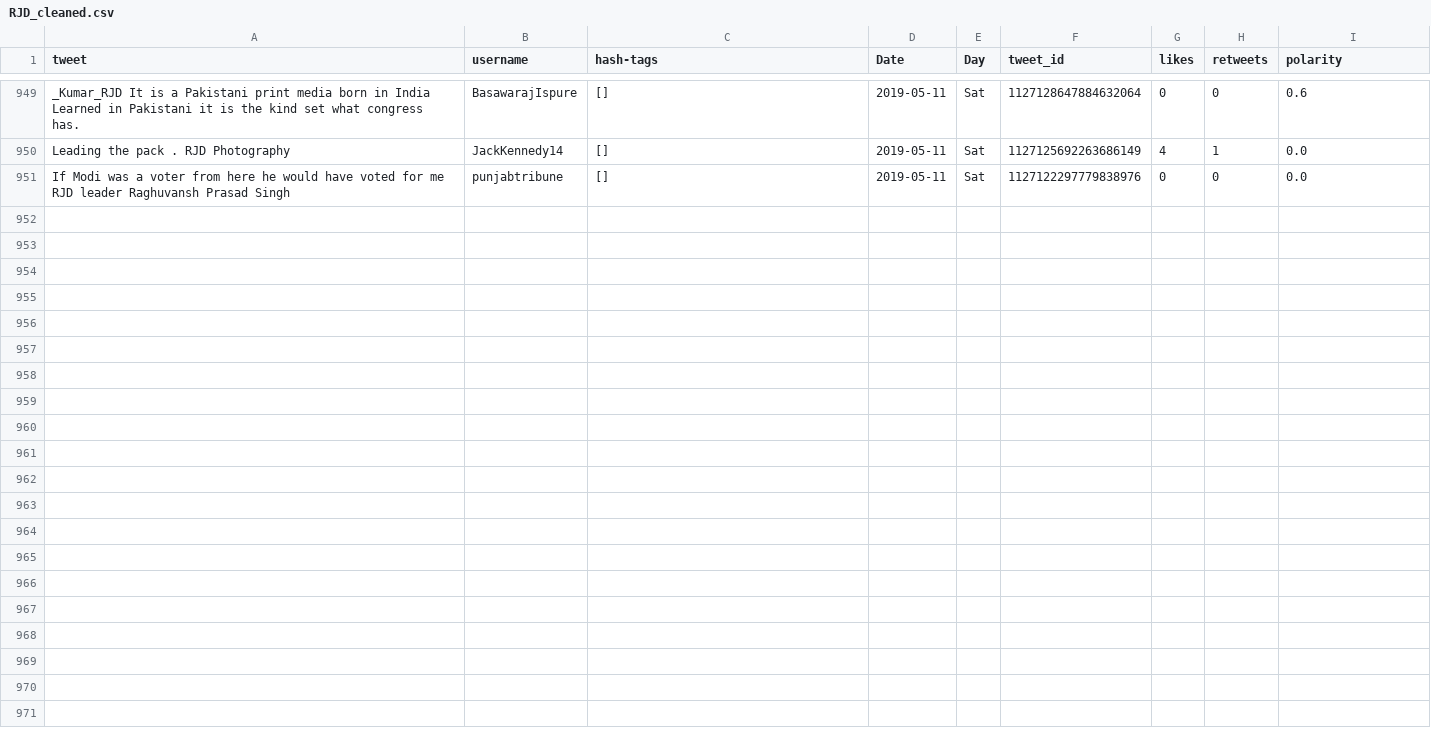
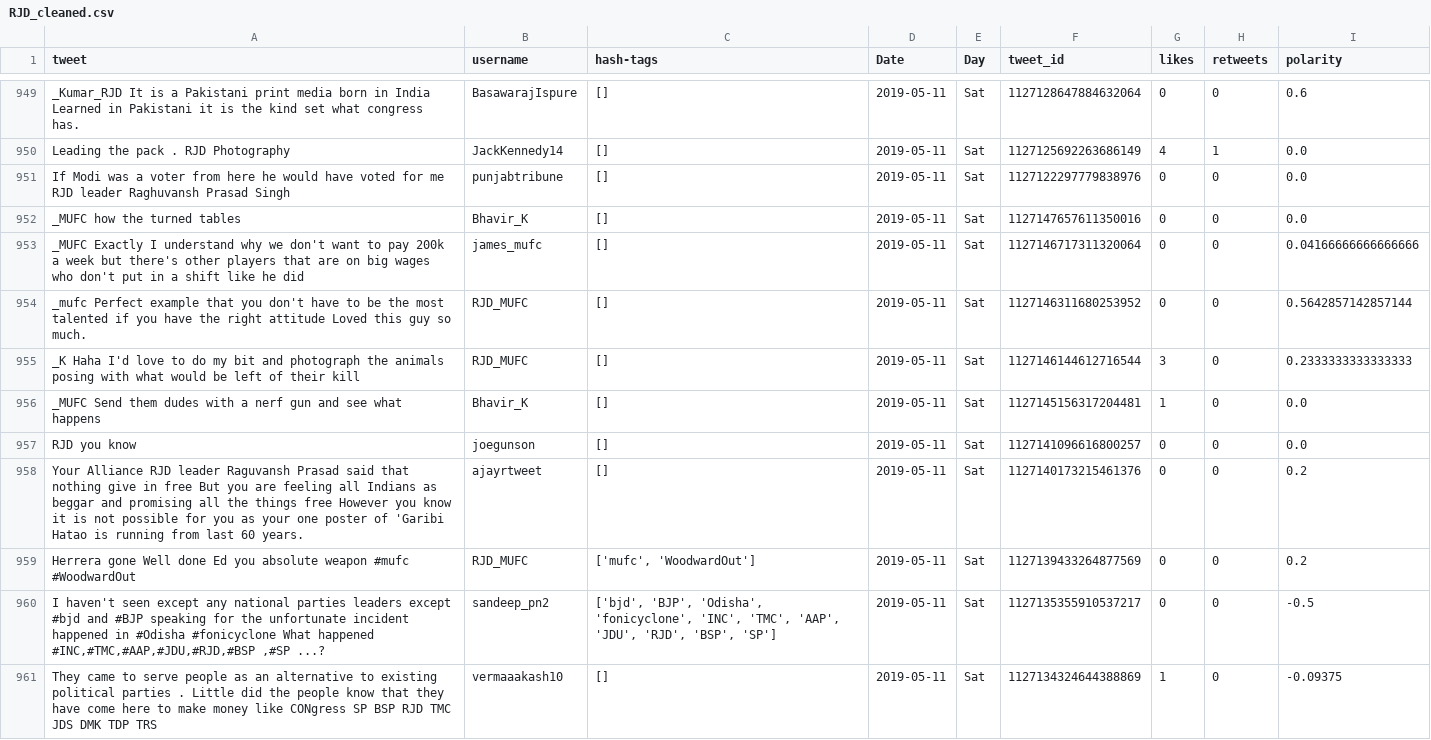
Before and after one commit to itsDevhere/DataRepo, a CSV file: RJD_cleaned.csv, drawn as a sheet; only a part is shown, gaps mark what is left out.

```diff
--- a/RJD_cleaned.csv
+++ b/RJD_cleaned.csv
@@ -951 +951,11 @@ Leading the pack . RJD Photography,JackKennedy14,[],2019-05-11,Sat,1127125692263
 If Modi was a voter from here he would have voted for me RJD leader Raghuvansh Prasad Singh,punjabtribune,[],2019-05-11,Sat,1127122297779838976,0,0,0.0
+_MUFC how the turned tables,Bhavir_K,[],2019-05-11,Sat,1127147657611350016,0,0,0.0
+_MUFC Exactly I understand why we don't want to pay 200k a week but there's other players that are on big wages who don't put in a shift like he did,james_mufc,[],2019-05-11,Sat,1127146717311320064,0,0,0.04166666666666666
+_mufc Perfect example that you don't have to be the most talented if you have the right attitude Loved this guy so much.,RJD_MUFC,[],2019-05-11,Sat,1127146311680253952,0,0,0.5642857142857144
+_K Haha I'd love to do my bit and photograph the animals posing with what would be left of their kill,RJD_MUFC,[],2019-05-11,Sat,1127146144612716544,3,0,0.2333333333333333
+_MUFC Send them dudes with a nerf gun and see what happens,Bhavir_K,[],2019-05-11,Sat,1127145156317204481,1,0,0.0
+RJD you know,joegunson,[],2019-05-11,Sat,1127141096616800257,0,0,0.0
+Your Alliance RJD leader Raguvansh Prasad said that nothing give in free But you are feeling all Indians as beggar and promising all the things free However you know it is not possible for you as your one poster of 'Garibi Hatao is running from last 60 years.,ajayrtweet,[],2019-05-11,Sat,1127140173215461376,0,0,0.2
+Herrera gone Well done Ed you absolute weapon #mufc #WoodwardOut,RJD_MUFC,"['mufc', 'WoodwardOut']",2019-05-11,Sat,1127139433264877569,0,0,0.2
+"I haven't seen except any national parties leaders except #bjd and #BJP speaking for the unfortunate incident happened in #Odisha #fonicyclone What happened #INC,#TMC,#AAP,#JDU,#RJD,#BSP ,#SP ...?",sandeep_pn2,"['bjd', 'BJP', 'Odisha', 'fonicyclone', 'INC', 'TMC', 'AAP', 'JDU', 'RJD', 'BSP', 'SP']",2019-05-11,Sat,1127135355910537217,0,0,-0.5
+They came to serve people as an alternative to existing political parties . Little did the people know that they have come here to make money like CONgress SP BSP RJD TMC JDS DMK TDP TRS,vermaaakash10,[],2019-05-11,Sat,1127134324644388869,1,0,-0.09375
```
Also changed, not shown: CPIM_cleaned.csv, Samajwadi_cleaned.csv, 4 other files.
